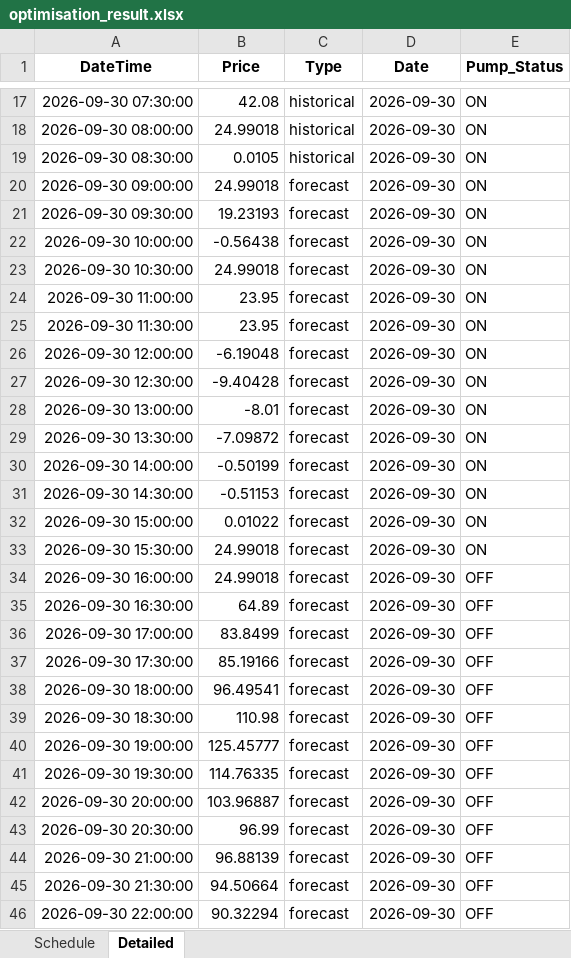
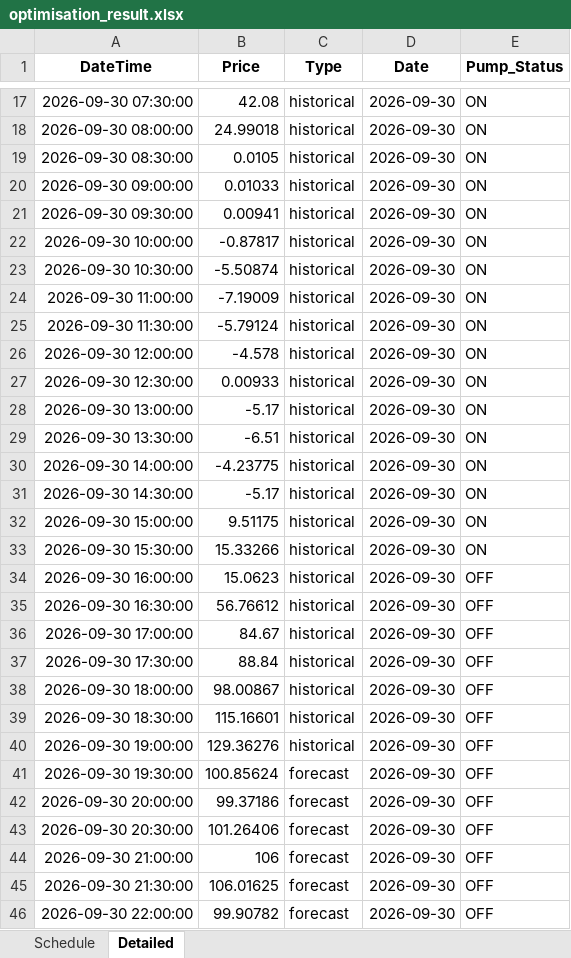
Before and after one commit to bwyLLAP/pump-optimisation-for-SHW, an Excel workbook: data/latest/optimisation_result.xlsx, sheet Detailed, drawn as a sheet; only a part is shown, gaps mark what is left out; values as stored, in another font and other column widths than the file's, no borders; the diff covers the shown part only; the diff names each change by its address in the sheet, - before the commit and + after, or states it on an @@ line.

```diff
--- a/data/latest/optimisation_result.xlsx (sheet Detailed)
+++ b/data/latest/optimisation_result.xlsx (sheet Detailed)
-B20 (Price): 24.99018
+B20 (Price): 0.01033
-C20:C40 (Type): forecast
+C20:C40 (Type): historical
-B21 (Price): 19.23193
+B21 (Price): 0.00941
-B22 (Price): -0.56438
+B22 (Price): -0.87817
-B23 (Price): 24.99018
+B23 (Price): -5.50874
-B24 (Price): 23.95
+B24 (Price): -7.19009
-B25 (Price): 23.95
+B25 (Price): -5.79124
-B26 (Price): -6.19048
+B26 (Price): -4.578
-B27 (Price): -9.40428
+B27 (Price): 0.00933
-B28 (Price): -8.01
+B28 (Price): -5.17
-B29 (Price): -7.09872
+B29 (Price): -6.51
-B30 (Price): -0.50199
+B30 (Price): -4.23775
-B31 (Price): -0.51153
+B31 (Price): -5.17
-B32 (Price): 0.01022
+B32 (Price): 9.51175
-B33 (Price): 24.99018
+B33 (Price): 15.33266
-B34 (Price): 24.99018
+B34 (Price): 15.0623
-B35 (Price): 64.89
+B35 (Price): 56.76612
-B36 (Price): 83.8499
+B36 (Price): 84.67
-B37 (Price): 85.19166
+B37 (Price): 88.84
-B38 (Price): 96.49541
+B38 (Price): 98.00867
-B39 (Price): 110.98
+B39 (Price): 115.16601
-B40 (Price): 125.45777
+B40 (Price): 129.36276
-B41 (Price): 114.76335
+B41 (Price): 100.85624
-B42 (Price): 103.96887
+B42 (Price): 99.37186
-B43 (Price): 96.99
+B43 (Price): 101.26406
-B44 (Price): 96.88139
+B44 (Price): 106
-B45 (Price): 94.50664
+B45 (Price): 106.01625
-B46 (Price): 90.32294
+B46 (Price): 99.90782
```
Also changed, not shown: 48 added rows and 3 edited cells elsewhere in this sheet, sheet Schedule, 4 other files.
